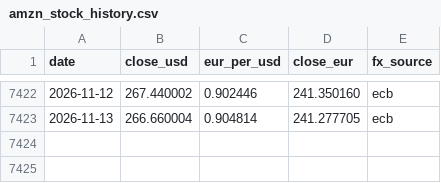
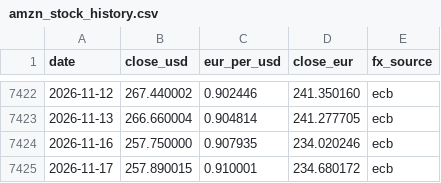
Before and after one commit to cecilevn/amzn_stock_graphe_eur_usd, a CSV file: amzn_stock_history.csv, drawn as a sheet; only a part is shown, gaps mark what is left out.

```diff
--- a/amzn_stock_history.csv
+++ b/amzn_stock_history.csv
@@ -7423 +7423,3 @@ date,close_usd,eur_per_usd,close_eur,fx_source
 2026-11-13,266.660004,0.904814,241.277705,ecb
+2026-11-16,257.750000,0.907935,234.020246,ecb
+2026-11-17,257.890015,0.910001,234.680172,ecb
```
Also changed, not shown: 1 other file.
